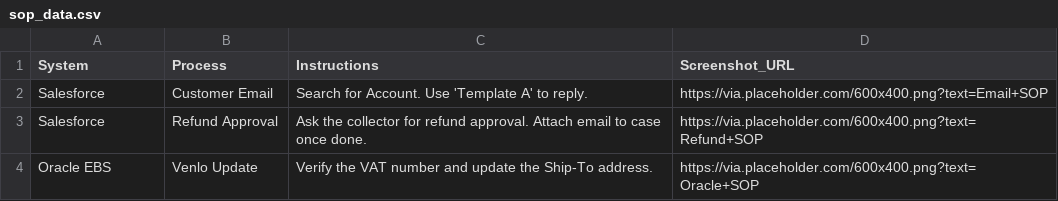
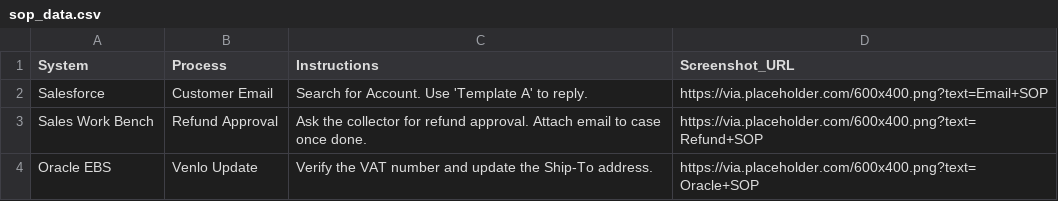
Before and after one commit to yahyaouarach1999-creator/requirements.txt, a CSV file: sop_data.csv, drawn as a sheet.

Commit message:
Update sop_data.csv with new process entries
Added new entries for 'Sales Work Bench' and updated the CSV format.

```diff
--- a/sop_data.csv
+++ b/sop_data.csv
@@ -2,3 +2,3 @@ System,Process,Instructions,Screenshot_URL
 Salesforce,Customer Email,Search for Account. Use 'Template A' to reply.,https://via.placeholder.com/600x400.png?text=Email+SOP
-Salesforce,Refund Approval,Ask the collector for refund approval. Attach email to case once done.,https://via.placeholder.com/600x400.png?text=Refund+SOP
+Sales Work Bench,Refund Approval,Ask the collector for refund approval. Attach email to case once done.,https://via.placeholder.com/600x400.png?text=Refund+SOP
 Oracle EBS,Venlo Update,Verify the VAT number and update the Ship-To address.,https://via.placeholder.com/600x400.png?text=Oracle+SOP
```
